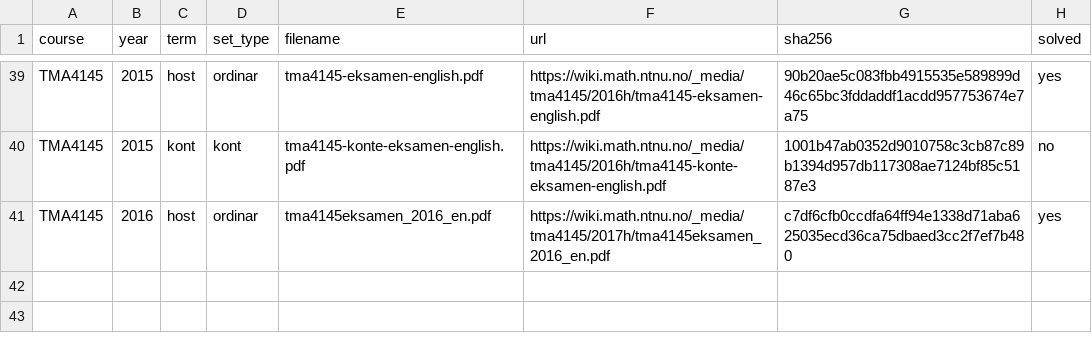
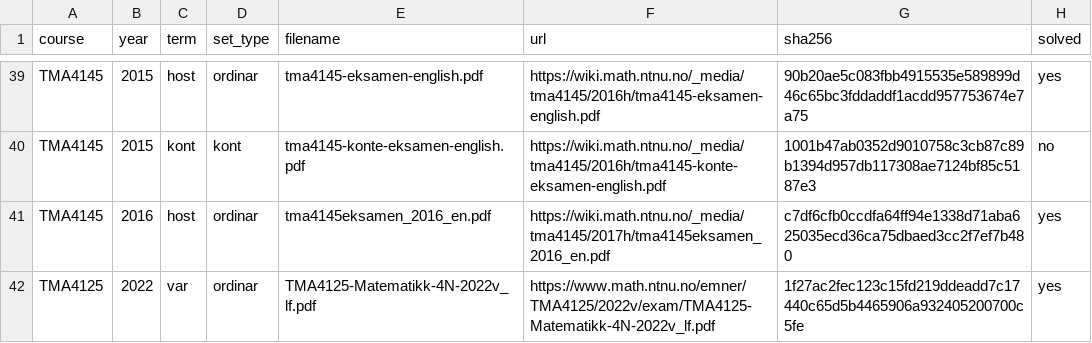
Before and after one commit to Torgersrud/eksamensrelevant4C, a CSV file: sources/MANIFEST.csv, drawn as a sheet; only a part is shown, gaps mark what is left out.

Commit message:
Salet inn 2022-var 4N (TMA4125, 10.05.2022): 6 relevante oppgaver med losningar
Eige 4N-examen (TMA4125-Matematikk-4N-2022v_lf.pdf, ny MANIFEST-rad).
Transcribert: P1 Newton/interpolasjon (Uke 45), P5 fourierrekkjer (Uke 40),
P6 fouriertransform (Uke 41), P7 DFT (Uke 41), P8 inhomogen varmeleiing
(Uke 44), P9 fjerdeordens PDE-separasjon (Uke 44) - alle med losning der
kjelda har publisert fasit. Utelate: P2 fastpunkt/Newton for nullpunkt,
P3 Ralston/fleirstegs, P4 Laplace (alle utanfor TMA4432-pensum). P9 er
ikkje dup av 2020-host-4D_problem10 (olika PDE og oppgåvetekst).

```diff
--- a/sources/MANIFEST.csv
+++ b/sources/MANIFEST.csv
@@ -41 +41,2 @@ TMA4145,2015,kont,kont,tma4145-konte-eksamen-english.pdf,https://wiki.math.ntnu.
 TMA4145,2016,host,ordinar,tma4145eksamen_2016_en.pdf,https://wiki.math.ntnu.no/_media/tma4145/2017h/tma4145eksamen_2016_en.pdf,c7df6cfb0ccdfa64ff94e1338d71aba625035ecd36ca75dbaed3cc2f7ef7b480,yes
+TMA4125,2022,var,ordinar,TMA4125-Matematikk-4N-2022v_lf.pdf,https://www.math.ntnu.no/emner/TMA4125/2022v/exam/TMA4125-Matematikk-4N-2022v_lf.pdf,1f27ac2fec123c15fd219ddeadd7c17440c65d5b4465906a932405200700c5fe,yes
```
Also changed, not shown: 17 other files.
